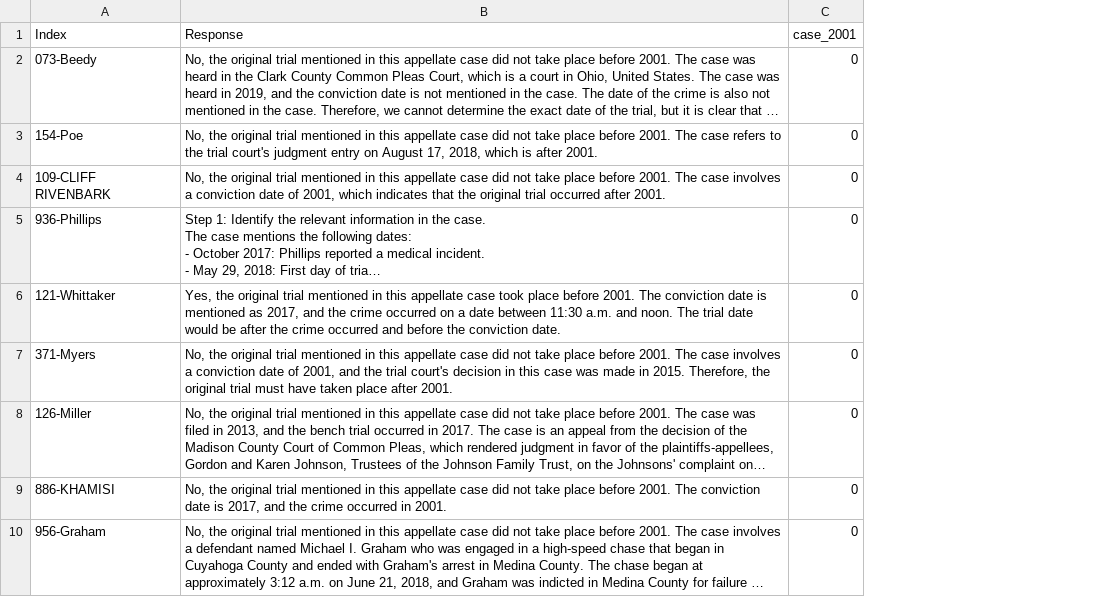
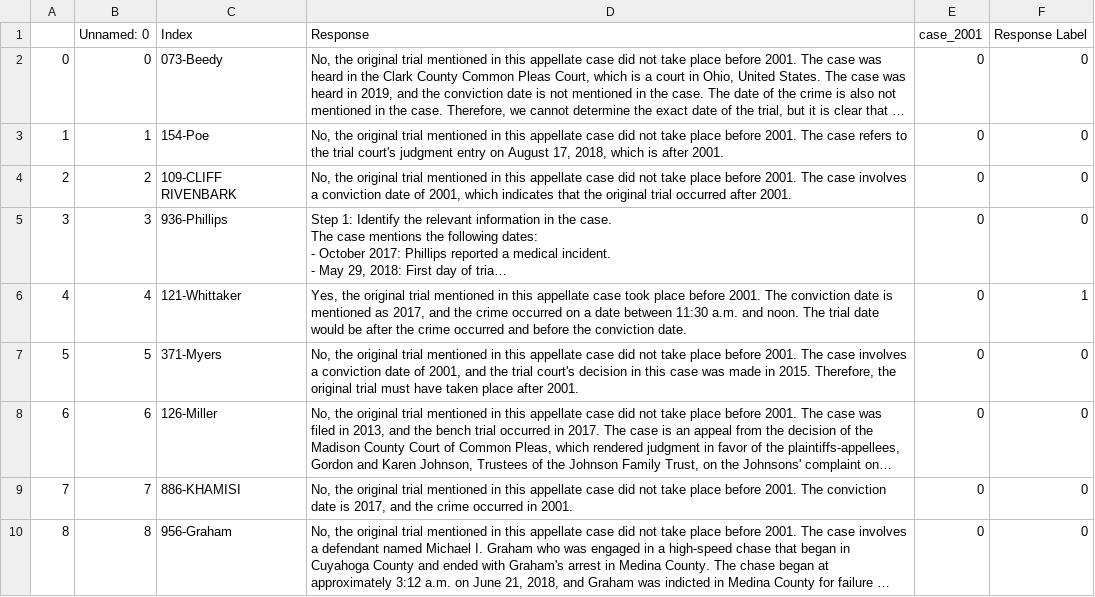
Before and after one commit to amypu99/pm-models, a CSV file: classify/standards_csv/case_2001.csv, drawn as a sheet; only a part is shown; long unchanged cells end in …; the diff names each change by its address in the sheet, - before the commit and + after, or states it on an @@ line.

Commit message:
added evaluation script, evaluated responses

```diff
--- a/classify/standards_csv/case_2001.csv
+++ b/classify/standards_csv/case_2001.csv
+column A, rows 2-10: 0 | 1 | 2 | 3 | 4 | 5 | 6 | 7 | 8
+column B (Unnamed: 0), rows 2-10: 0 | 1 | 2 | 3 | 4 | 5 | 6 | 7 | 8
+column F (Response Label), rows 2-10: 0 | 0 | 0 | 0 | 1 | 0 | 0 | 0 | 0
```
Also changed, not shown: classify/standards_csv/aoe_procbar.csv, classify/standards_csv/case_app.csv, 6 other files.
